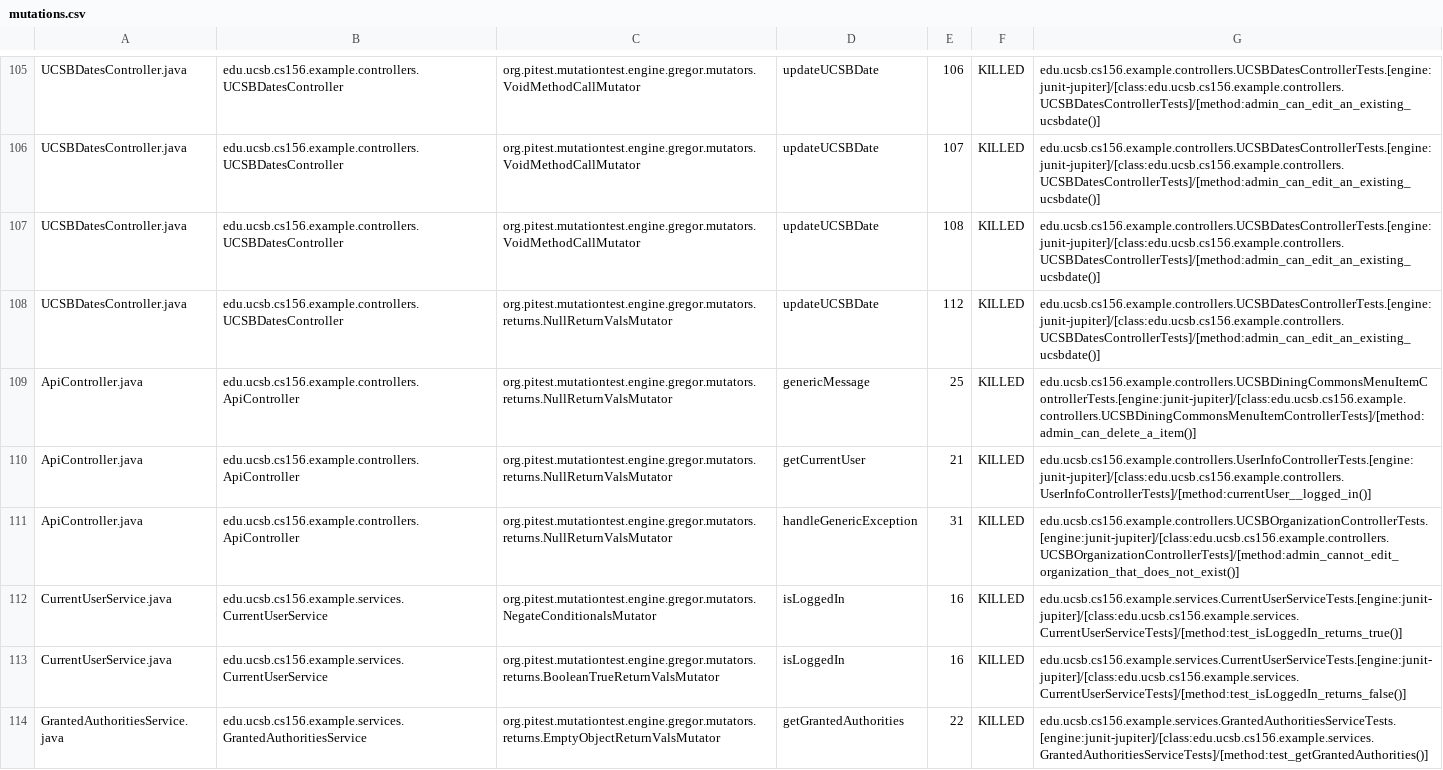
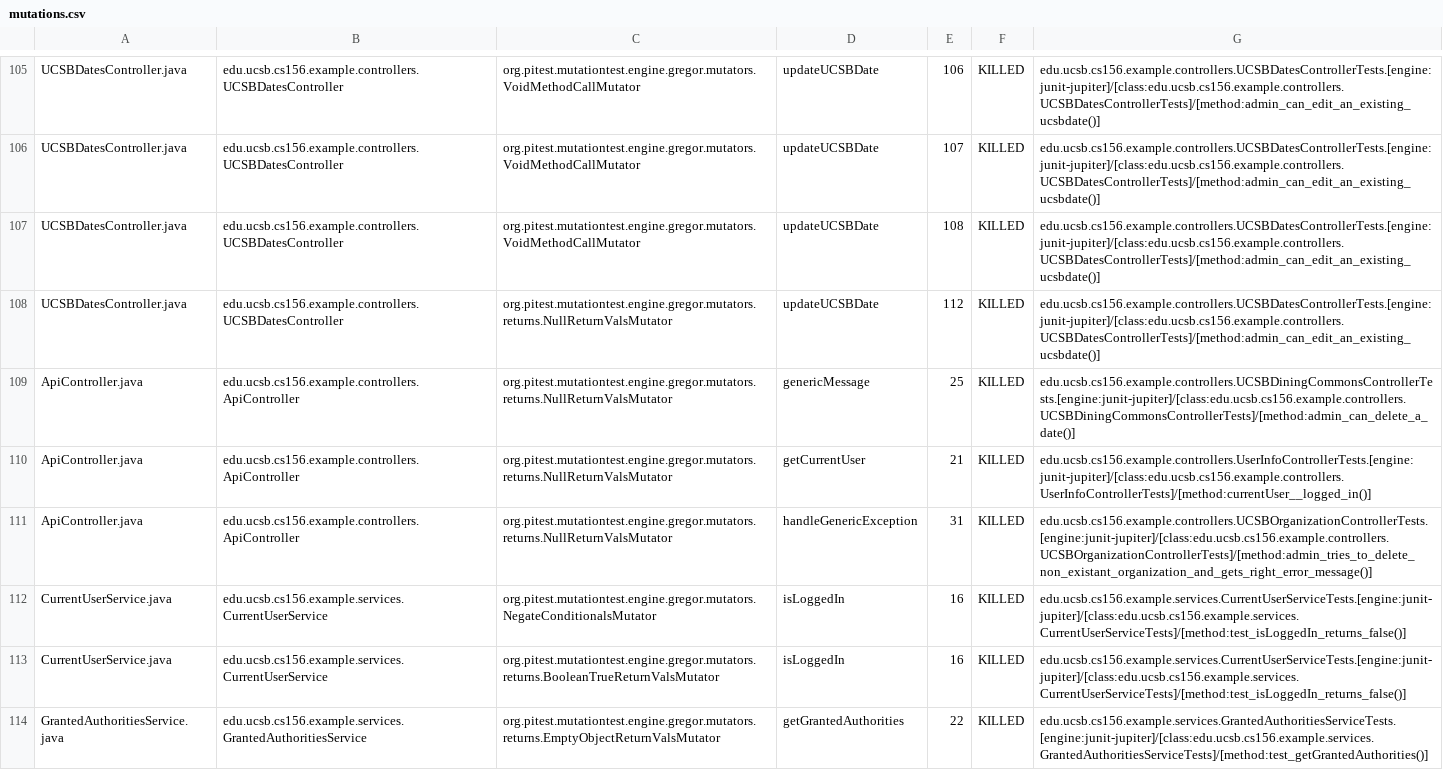
Before and after one commit to ucsb-cs156-m23/team02-m23-9am-2, a CSV file: pitest/mutations.csv, drawn as a sheet; only a part is shown, gaps mark what is left out.

Commit message:
Deploying to gh-pages from @ ucsb-cs156-m23/team02-m23-9am-2@dbc5bde12394dfa15a579ca0404e95483b7f677a 🚀

```diff
--- a/pitest/mutations.csv
+++ b/pitest/mutations.csv
@@ -108,6 +108,6 @@ UCSBDatesController.java,edu.ucsb.cs156.example.controllers.UCSBDatesController,
 UCSBDatesController.java,edu.ucsb.cs156.example.controllers.UCSBDatesController,org.pitest.mutationtest.engine.gregor.mutators.returns.NullReturnValsMutator,updateUCSBDate,112,KILLED,edu.ucsb.cs156.example.controllers.UCSBDatesControllerTests.[engine:junit-jupiter]/[class:edu.ucsb.cs156.example.controllers.UCSBDatesControllerTests]/[method:admin_can_edit_an_existing_ucsbdate()]
-ApiController.java,edu.ucsb.cs156.example.controllers.ApiController,org.pitest.mutationtest.engine.gregor.mutators.returns.NullReturnValsMutator,genericMessage,25,KILLED,edu.ucsb.cs156.example.controllers.UCSBDiningCommonsMenuItemControllerTests.[engine:junit-jupiter]/[class:edu.ucsb.cs156.example.controllers.UCSBDiningCommonsMenuItemControllerTests]/[method:admin_can_delete_a_item()]
+ApiController.java,edu.ucsb.cs156.example.controllers.ApiController,org.pitest.mutationtest.engine.gregor.mutators.returns.NullReturnValsMutator,genericMessage,25,KILLED,edu.ucsb.cs156.example.controllers.UCSBDiningCommonsControllerTests.[engine:junit-jupiter]/[class:edu.ucsb.cs156.example.controllers.UCSBDiningCommonsControllerTests]/[method:admin_can_delete_a_date()]
 ApiController.java,edu.ucsb.cs156.example.controllers.ApiController,org.pitest.mutationtest.engine.gregor.mutators.returns.NullReturnValsMutator,getCurrentUser,21,KILLED,edu.ucsb.cs156.example.controllers.UserInfoControllerTests.[engine:junit-jupiter]/[class:edu.ucsb.cs156.example.controllers.UserInfoControllerTests]/[method:currentUser__logged_in()]
-ApiController.java,edu.ucsb.cs156.example.controllers.ApiController,org.pitest.mutationtest.engine.gregor.mutators.returns.NullReturnValsMutator,handleGenericException,31,KILLED,edu.ucsb.cs156.example.controllers.UCSBOrganizationControllerTests.[engine:junit-jupiter]/[class:edu.ucsb.cs156.example.controllers.UCSBOrganizationControllerTests]/[method:admin_cannot_edit_organization_that_does_not_exist()]
-CurrentUserService.java,edu.ucsb.cs156.example.services.CurrentUserService,org.pitest.mutationtest.engine.gregor.mutators.NegateConditionalsMutator,isLoggedIn,16,KILLED,edu.ucsb.cs156.example.services.CurrentUserServiceTests.[engine:junit-jupiter]/[class:edu.ucsb.cs156.example.services.CurrentUserServiceTests]/[method:test_isLoggedIn_returns_true()]
+ApiController.java,edu.ucsb.cs156.example.controllers.ApiController,org.pitest.mutationtest.engine.gregor.mutators.returns.NullReturnValsMutator,handleGenericException,31,KILLED,edu.ucsb.cs156.example.controllers.UCSBOrganizationControllerTests.[engine:junit-jupiter]/[class:edu.ucsb.cs156.example.controllers.UCSBOrganizationControllerTests]/[method:admin_tries_to_delete_non_existant_organization_and_gets_right_error_message()]
+CurrentUserService.java,edu.ucsb.cs156.example.services.CurrentUserService,org.pitest.mutationtest.engine.gregor.mutators.NegateConditionalsMutator,isLoggedIn,16,KILLED,edu.ucsb.cs156.example.services.CurrentUserServiceTests.[engine:junit-jupiter]/[class:edu.ucsb.cs156.example.services.CurrentUserServiceTests]/[method:test_isLoggedIn_returns_false()]
 CurrentUserService.java,edu.ucsb.cs156.example.services.CurrentUserService,org.pitest.mutationtest.engine.gregor.mutators.returns.BooleanTrueReturnValsMutator,isLoggedIn,16,KILLED,edu.ucsb.cs156.example.services.CurrentUserServiceTests.[engine:junit-jupiter]/[class:edu.ucsb.cs156.example.services.CurrentUserServiceTests]/[method:test_isLoggedIn_returns_false()]
```
Also changed, not shown: 15 other files.
